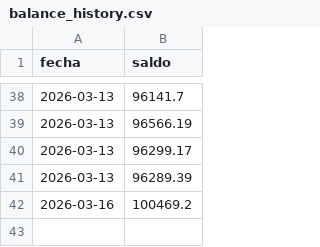
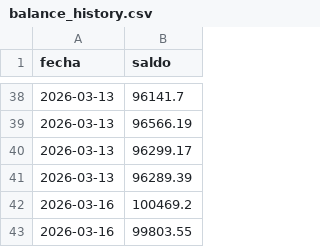
Before and after one commit to Men2zAI/QuantumTrader, a CSV file: balance_history.csv, drawn as a sheet; only a part is shown, gaps mark what is left out.

```diff
--- a/balance_history.csv
+++ b/balance_history.csv
@@ -42 +42,2 @@ fecha,saldo
 2026-03-16,100469.2
+2026-03-16,99803.55
```
Also changed, not shown: 1 other file.
